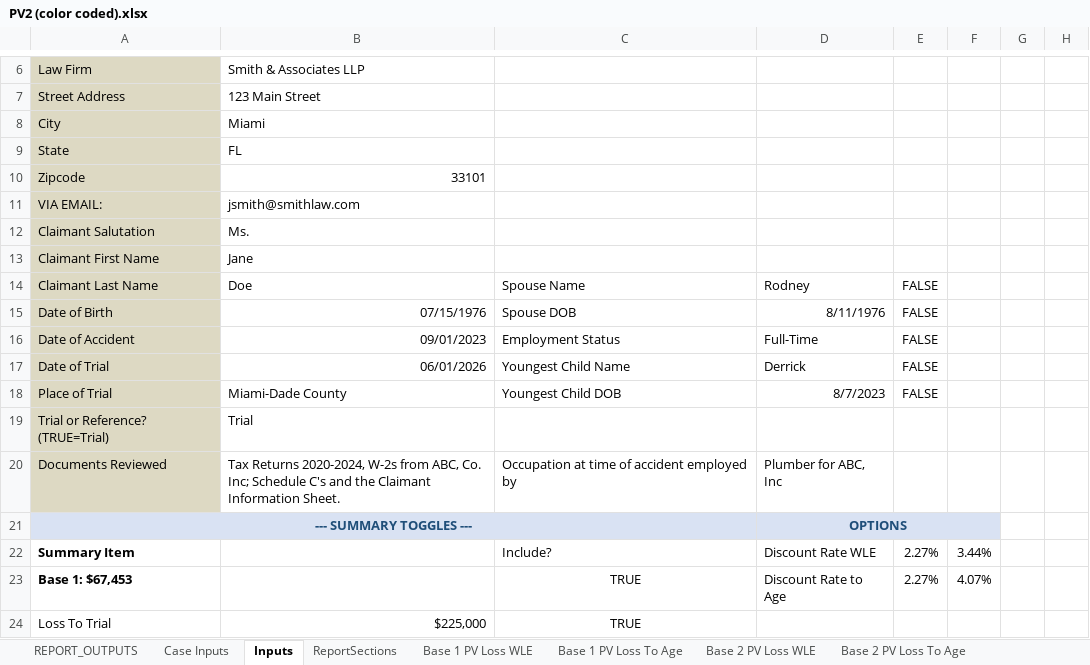
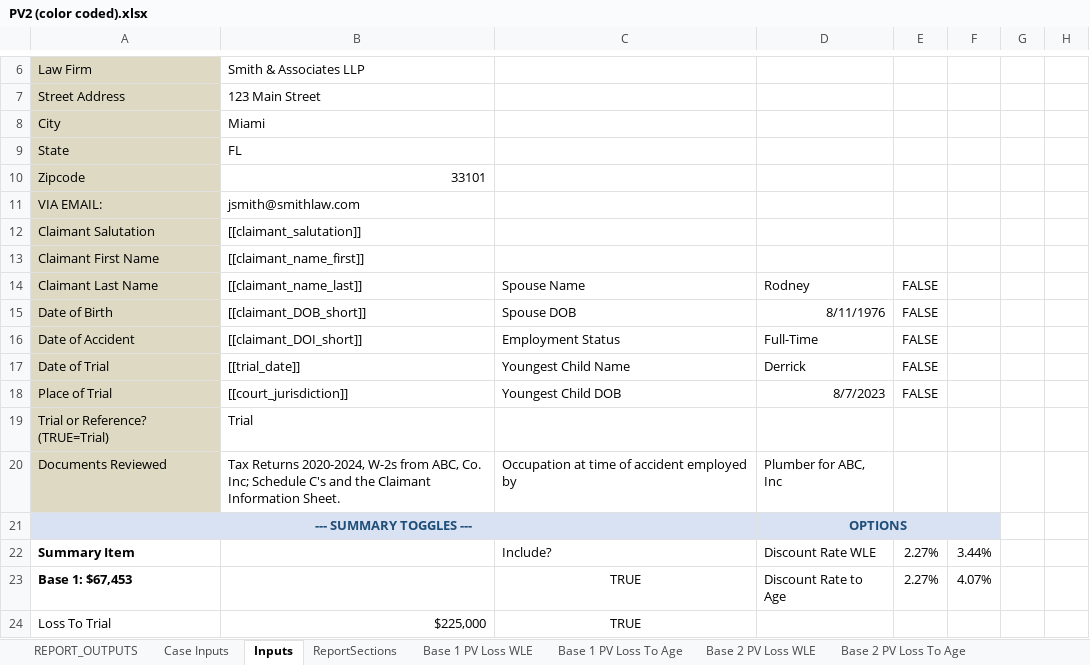
Before and after one commit to ebusseyst/EconAutomation-REP, an Excel workbook: EconAutomation/src/supporting_docs/sorted_econ_files/PV2 (color coded).xlsx, sheet Inputs, drawn as a sheet; only a part is shown, gaps mark what is left out; values as stored, in another font and other column widths than the file's, no borders; the diff names each change by its address in the sheet, - before the commit and + after, or states it on an @@ line.

```diff
--- a/EconAutomation/src/supporting_docs/sorted_econ_files/PV2 (color coded).xlsx (sheet Inputs)
+++ b/EconAutomation/src/supporting_docs/sorted_econ_files/PV2 (color coded).xlsx (sheet Inputs)
-B12: Ms.
+B12: [[claimant_salutation]]
-B13: Jane
+B13: [[claimant_name_first]]
-B14: Doe
+B14: [[claimant_name_last]]
-B15: 07/15/1976
+B15: [[claimant_DOB_short]]
-B16: 09/01/2023
+B16: [[claimant_DOI_short]]
-B17: 06/01/2026
+B17: [[trial_date]]
-B18: Miami-Dade County
+B18: [[court_jurisdiction]]
```
Also changed, not shown: sheet ReportSections, EconAutomation/src/supporting_docs/sorted_econ_files/MASTERTEMPLATE (color coded).xlsx, 35 other files.
